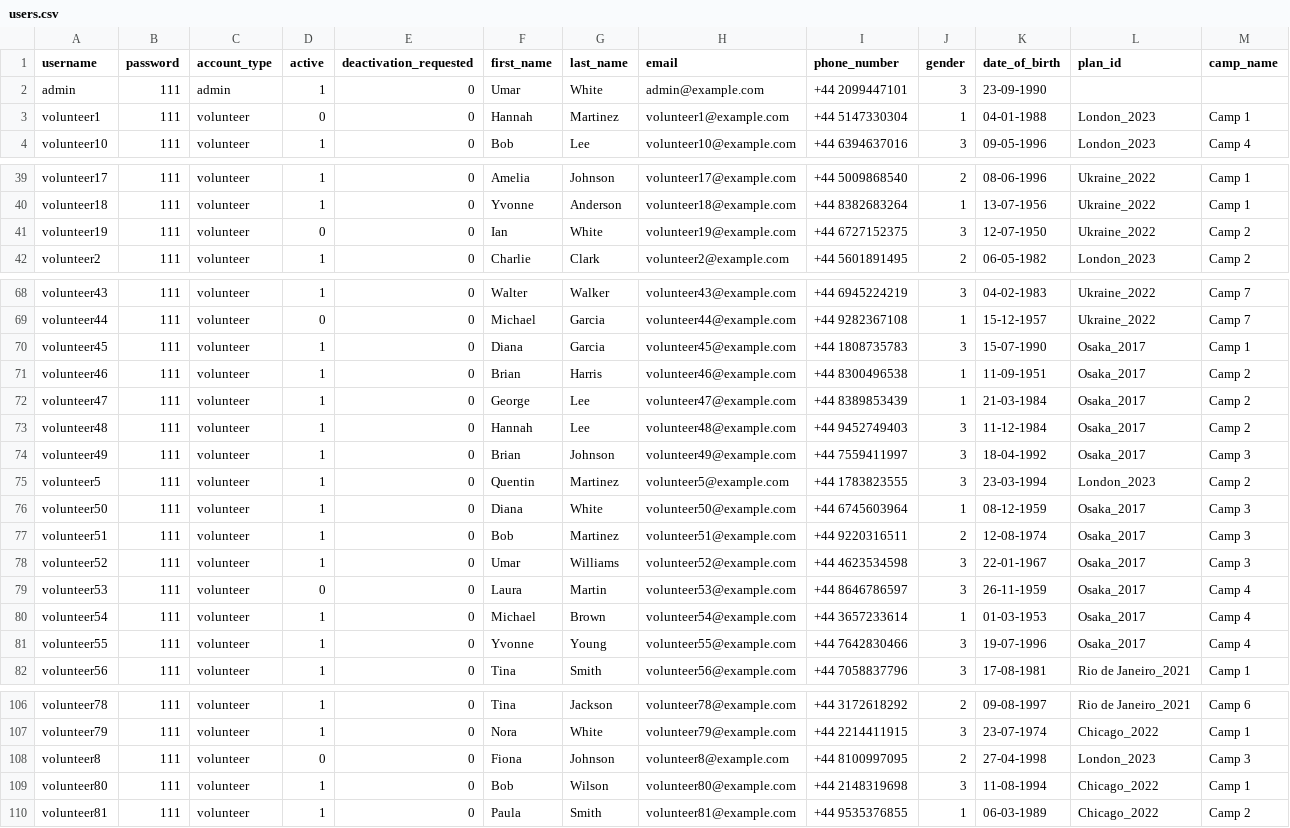
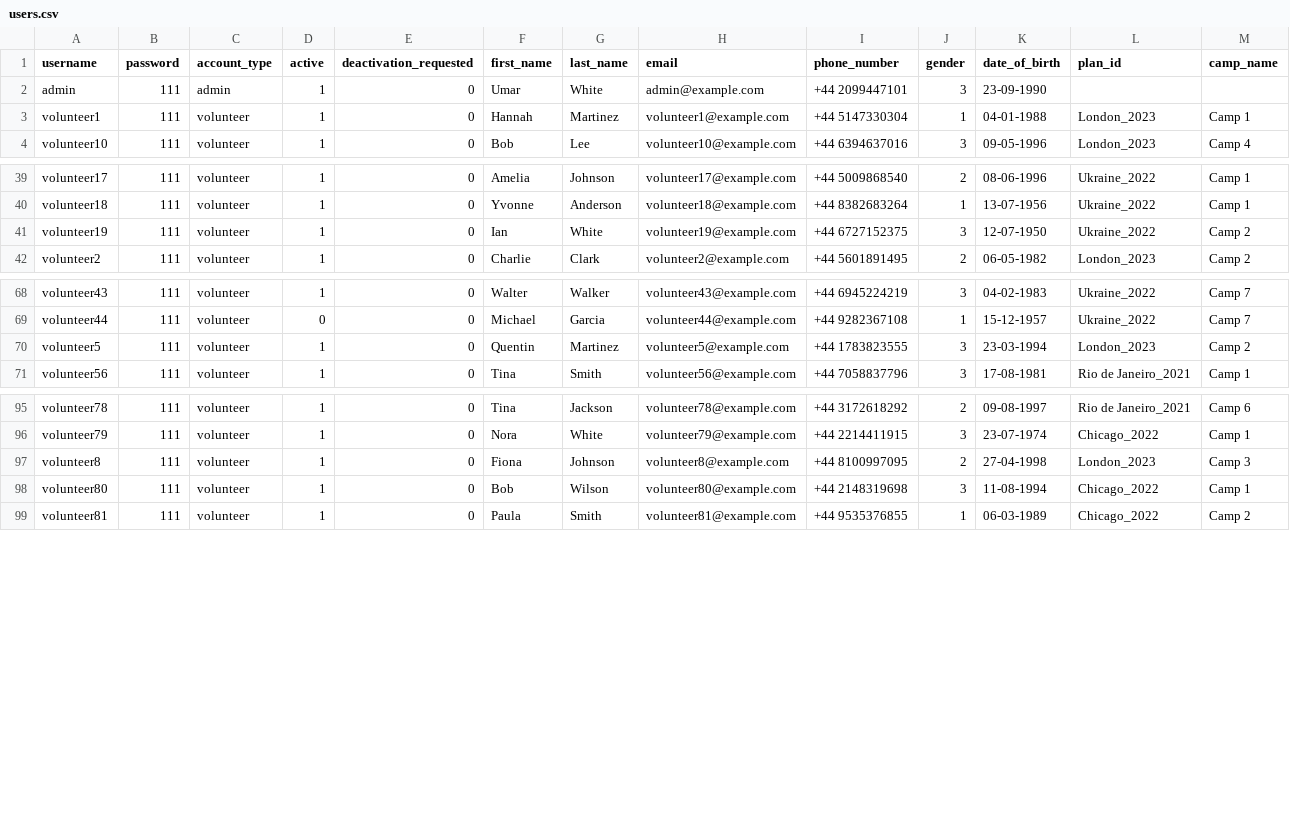
Before and after one commit to georgeslnl/group-12-project, a CSV file: data/users.csv, drawn as a sheet; only a part is shown, gaps mark what is left out.

Commit message:
Updates to dummy data for submission
Inactive volunteers don't count towards a camp's no. of volunteers

```diff
--- a/data/users.csv
+++ b/data/users.csv
@@ -2,3 +2,3 @@ username,password,account_type,active,deactivation_requested,first_name,last_nam
 admin,111,admin,1,0,Umar,White,admin@example.com,+44 2099447101,3,23-09-1990,,
-volunteer1,111,volunteer,0,0,Hannah,Martinez,volunteer1@example.com,+44 5147330304,1,04-01-1988,London_2023,Camp 1
+volunteer1,111,volunteer,1,0,Hannah,Martinez,volunteer1@example.com,+44 5147330304,1,04-01-1988,London_2023,Camp 1
 volunteer10,111,volunteer,1,0,Bob,Lee,volunteer10@example.com,+44 6394637016,3,09-05-1996,London_2023,Camp 4
@@ -40,3 +40,3 @@ volunteer17,111,volunteer,1,0,Amelia,Johnson,volunteer17@example.com,+44 5009868
 volunteer18,111,volunteer,1,0,Yvonne,Anderson,volunteer18@example.com,+44 8382683264,1,13-07-1956,Ukraine_2022,Camp 1
-volunteer19,111,volunteer,0,0,Ian,White,volunteer19@example.com,+44 6727152375,3,12-07-1950,Ukraine_2022,Camp 2
+volunteer19,111,volunteer,1,0,Ian,White,volunteer19@example.com,+44 6727152375,3,12-07-1950,Ukraine_2022,Camp 2
 volunteer2,111,volunteer,1,0,Charlie,Clark,volunteer2@example.com,+44 5601891495,2,06-05-1982,London_2023,Camp 2
@@ -69,14 +69,3 @@ volunteer43,111,volunteer,1,0,Walter,Walker,volunteer43@example.com,+44 69452242
 volunteer44,111,volunteer,0,0,Michael,Garcia,volunteer44@example.com,+44 9282367108,1,15-12-1957,Ukraine_2022,Camp 7
-volunteer45,111,volunteer,1,0,Diana,Garcia,volunteer45@example.com,+44 1808735783,3,15-07-1990,Osaka_2017,Camp 1
-volunteer46,111,volunteer,1,0,Brian,Harris,volunteer46@example.com,+44 8300496538,1,11-09-1951,Osaka_2017,Camp 2
-volunteer47,111,volunteer,1,0,George,Lee,volunteer47@example.com,+44 8389853439,1,21-03-1984,Osaka_2017,Camp 2
-volunteer48,111,volunteer,1,0,Hannah,Lee,volunteer48@example.com,+44 9452749403,3,11-12-1984,Osaka_2017,Camp 2
-volunteer49,111,volunteer,1,0,Brian,Johnson,volunteer49@example.com,+44 7559411997,3,18-04-1992,Osaka_2017,Camp 3
 volunteer5,111,volunteer,1,0,Quentin,Martinez,volunteer5@example.com,+44 1783823555,3,23-03-1994,London_2023,Camp 2
-volunteer50,111,volunteer,1,0,Diana,White,volunteer50@example.com,+44 6745603964,1,08-12-1959,Osaka_2017,Camp 3
-volunteer51,111,volunteer,1,0,Bob,Martinez,volunteer51@example.com,+44 9220316511,2,12-08-1974,Osaka_2017,Camp 3
-volunteer52,111,volunteer,1,0,Umar,Williams,volunteer52@example.com,+44 4623534598,3,22-01-1967,Osaka_2017,Camp 3
-volunteer53,111,volunteer,0,0,Laura,Martin,volunteer53@example.com,+44 8646786597,3,26-11-1959,Osaka_2017,Camp 4
-volunteer54,111,volunteer,1,0,Michael,Brown,volunteer54@example.com,+44 3657233614,1,01-03-1953,Osaka_2017,Camp 4
-volunteer55,111,volunteer,1,0,Yvonne,Young,volunteer55@example.com,+44 7642830466,3,19-07-1996,Osaka_2017,Camp 4
 volunteer56,111,volunteer,1,0,Tina,Smith,volunteer56@example.com,+44 7058837796,3,17-08-1981,Rio de Janeiro_2021,Camp 1
@@ -107,3 +96,3 @@ volunteer78,111,volunteer,1,0,Tina,Jackson,volunteer78@example.com,+44 317261829
 volunteer79,111,volunteer,1,0,Nora,White,volunteer79@example.com,+44 2214411915,3,23-07-1974,Chicago_2022,Camp 1
-volunteer8,111,volunteer,0,0,Fiona,Johnson,volunteer8@example.com,+44 8100997095,2,27-04-1998,London_2023,Camp 3
+volunteer8,111,volunteer,1,0,Fiona,Johnson,volunteer8@example.com,+44 8100997095,2,27-04-1998,London_2023,Camp 3
 volunteer80,111,volunteer,1,0,Bob,Wilson,volunteer80@example.com,+44 2148319698,3,11-08-1994,Chicago_2022,Camp 1
```
Also changed, not shown: data/Barcelona_2022.csv, data/Chicago_2022.csv, 3 other files.
